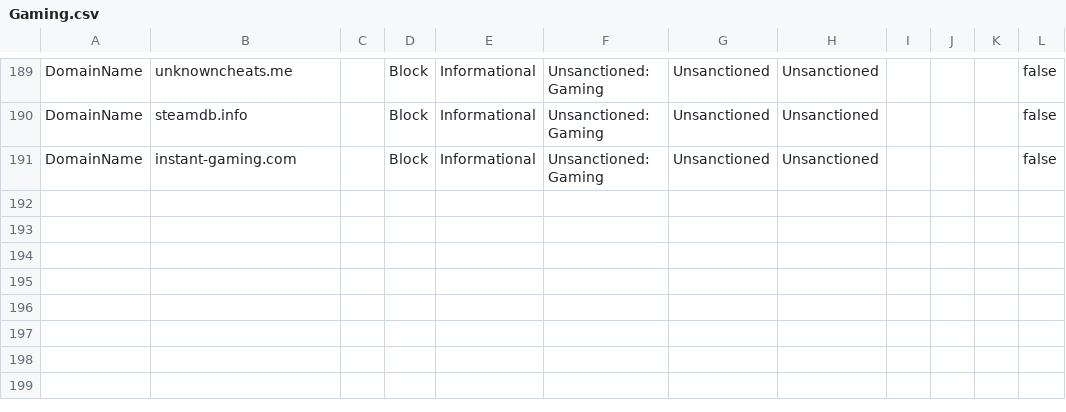
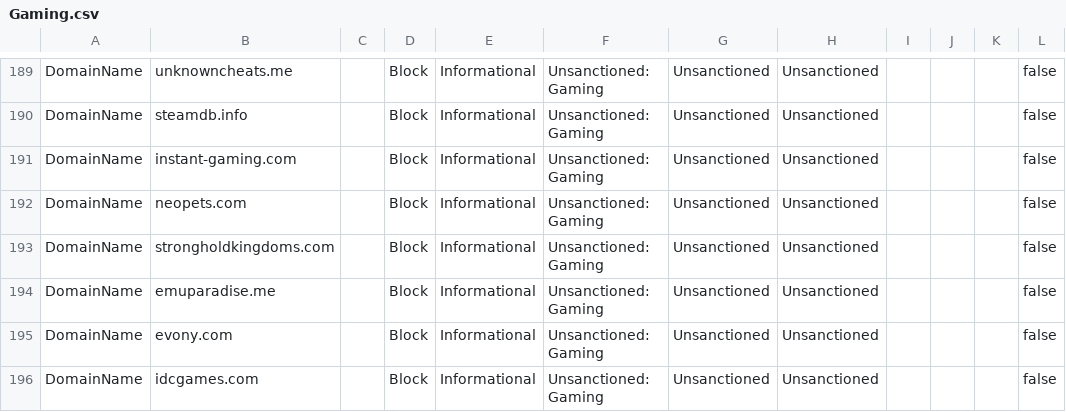
Before and after one commit to jkerai1/SoftwareCertificates, a CSV file: Bulk-IOC-CSVs/Gaming.csv, drawn as a sheet; only a part is shown, gaps mark what is left out.

Commit message:
Update Gaming.csv

```diff
--- a/Bulk-IOC-CSVs/Gaming.csv
+++ b/Bulk-IOC-CSVs/Gaming.csv
@@ -191 +191,6 @@ DomainName,steamdb.info,,Block,Informational,Unsanctioned: Gaming,Unsanctioned,U
 DomainName,instant-gaming.com,,Block,Informational,Unsanctioned: Gaming,Unsanctioned,Unsanctioned,,,,false
+DomainName,neopets.com,,Block,Informational,Unsanctioned: Gaming,Unsanctioned,Unsanctioned,,,,false
+DomainName,strongholdkingdoms.com,,Block,Informational,Unsanctioned: Gaming,Unsanctioned,Unsanctioned,,,,false
+DomainName,emuparadise.me,,Block,Informational,Unsanctioned: Gaming,Unsanctioned,Unsanctioned,,,,false
+DomainName,evony.com,,Block,Informational,Unsanctioned: Gaming,Unsanctioned,Unsanctioned,,,,false
+DomainName,idcgames.com,,Block,Informational,Unsanctioned: Gaming,Unsanctioned,Unsanctioned,,,,false
```
